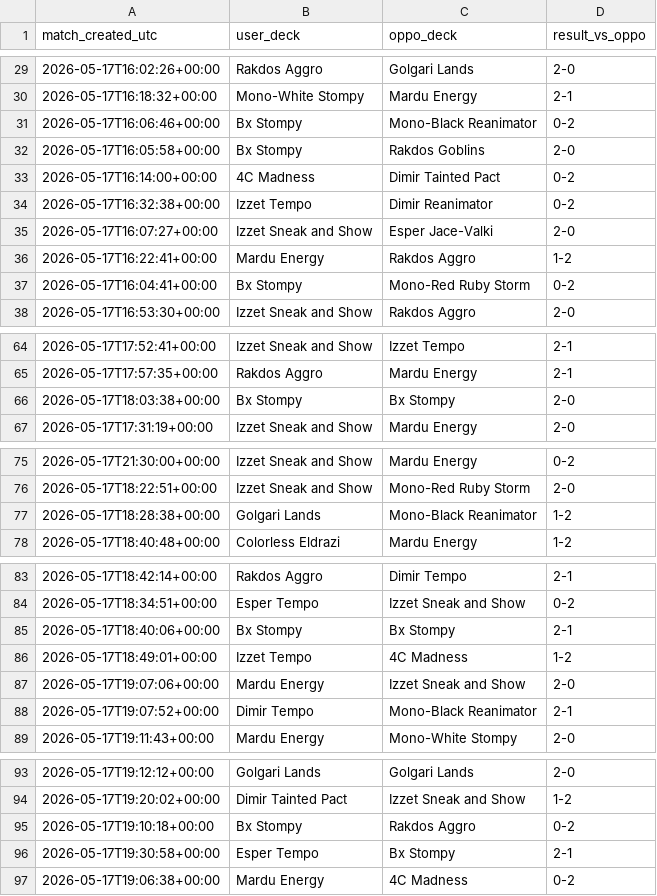
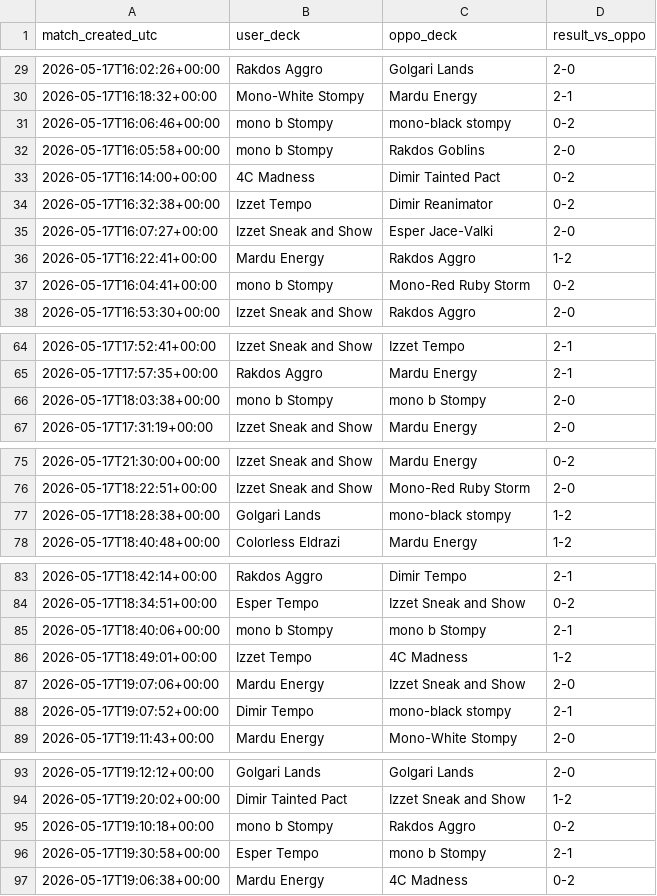
Before and after one commit to PanoPepino/mtga_viz, a CSV file: data/tournament/2026_05_17.csv, drawn as a sheet; only a part is shown, gaps mark what is left out; the diff covers the shown part only.

```diff
--- a/data/tournament/2026_05_17.csv
+++ b/data/tournament/2026_05_17.csv
@@ -30,4 +30,4 @@ match_created_utc,user_deck,oppo_deck,result_vs_oppo
 2026-05-17T16:18:32+00:00,Mono-White Stompy,Mardu Energy,2-1
-2026-05-17T16:06:46+00:00,Bx Stompy,Mono-Black Reanimator,0-2
-2026-05-17T16:05:58+00:00,Bx Stompy,Rakdos Goblins,2-0
+2026-05-17T16:06:46+00:00,mono b Stompy,mono-black stompy,0-2
+2026-05-17T16:05:58+00:00,mono b Stompy,Rakdos Goblins,2-0
 2026-05-17T16:14:00+00:00,4C Madness,Dimir Tainted Pact,0-2
@@ -36,3 +36,3 @@ match_created_utc,user_deck,oppo_deck,result_vs_oppo
 2026-05-17T16:22:41+00:00,Mardu Energy,Rakdos Aggro,1-2
-2026-05-17T16:04:41+00:00,Bx Stompy,Mono-Red Ruby Storm,0-2
+2026-05-17T16:04:41+00:00,mono b Stompy,Mono-Red Ruby Storm,0-2
 2026-05-17T16:53:30+00:00,Izzet Sneak and Show,Rakdos Aggro,2-0
@@ -65,3 +65,3 @@ match_created_utc,user_deck,oppo_deck,result_vs_oppo
 2026-05-17T17:57:35+00:00,Rakdos Aggro,Mardu Energy,2-1
-2026-05-17T18:03:38+00:00,Bx Stompy,Bx Stompy,2-0
+2026-05-17T18:03:38+00:00,mono b Stompy,mono b Stompy,2-0
 2026-05-17T17:31:19+00:00,Izzet Sneak and Show,Mardu Energy,2-0
@@ -76,3 +76,3 @@ match_created_utc,user_deck,oppo_deck,result_vs_oppo
 2026-05-17T18:22:51+00:00,Izzet Sneak and Show,Mono-Red Ruby Storm,2-0
-2026-05-17T18:28:38+00:00,Golgari Lands,Mono-Black Reanimator,1-2
+2026-05-17T18:28:38+00:00,Golgari Lands,mono-black stompy,1-2
 2026-05-17T18:40:48+00:00,Colorless Eldrazi,Mardu Energy,1-2
@@ -84,6 +84,6 @@ match_created_utc,user_deck,oppo_deck,result_vs_oppo
 2026-05-17T18:34:51+00:00,Esper Tempo,Izzet Sneak and Show,0-2
-2026-05-17T18:40:06+00:00,Bx Stompy,Bx Stompy,2-1
+2026-05-17T18:40:06+00:00,mono b Stompy,mono b Stompy,2-1
 2026-05-17T18:49:01+00:00,Izzet Tempo,4C Madness,1-2
 2026-05-17T19:07:06+00:00,Mardu Energy,Izzet Sneak and Show,2-0
-2026-05-17T19:07:52+00:00,Dimir Tempo,Mono-Black Reanimator,2-1
+2026-05-17T19:07:52+00:00,Dimir Tempo,mono-black stompy,2-1
 2026-05-17T19:11:43+00:00,Mardu Energy,Mono-White Stompy,2-0
@@ -94,4 +94,4 @@ match_created_utc,user_deck,oppo_deck,result_vs_oppo
 2026-05-17T19:20:02+00:00,Dimir Tainted Pact,Izzet Sneak and Show,1-2
-2026-05-17T19:10:18+00:00,Bx Stompy,Rakdos Aggro,0-2
-2026-05-17T19:30:58+00:00,Esper Tempo,Bx Stompy,2-1
+2026-05-17T19:10:18+00:00,mono b Stompy,Rakdos Aggro,0-2
+2026-05-17T19:30:58+00:00,Esper Tempo,mono b Stompy,2-1
 2026-05-17T19:06:38+00:00,Mardu Energy,4C Madness,0-2
```
Also changed, not shown: 10 edited cells elsewhere in this file, data/tournament/2026_04_26.csv, data/tournament/2026_06_13.csv, 38 other files.
